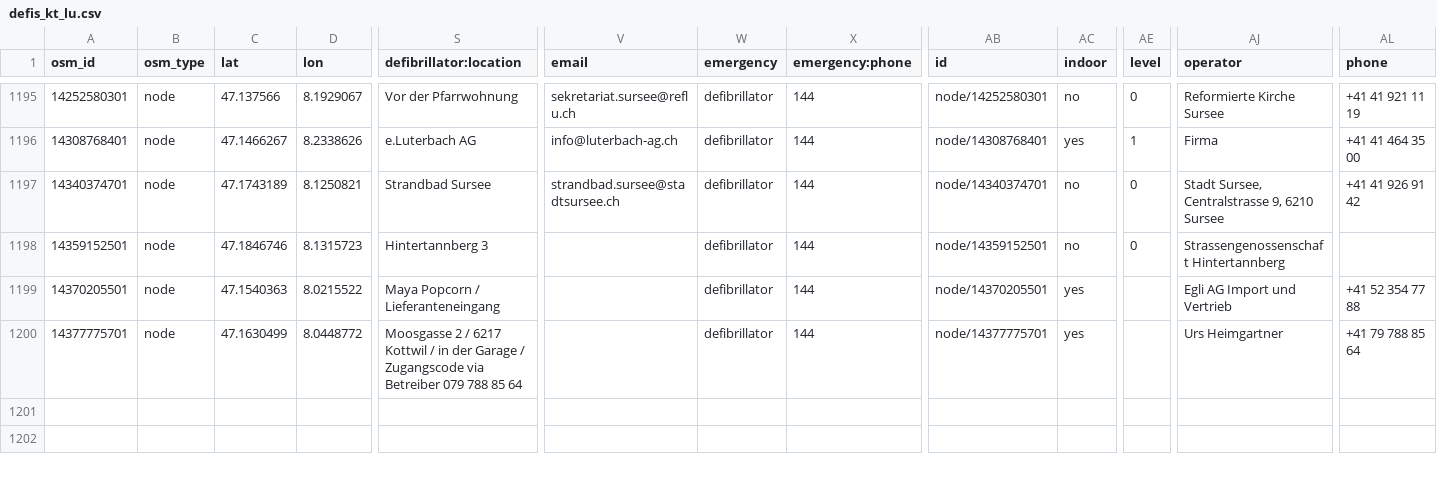
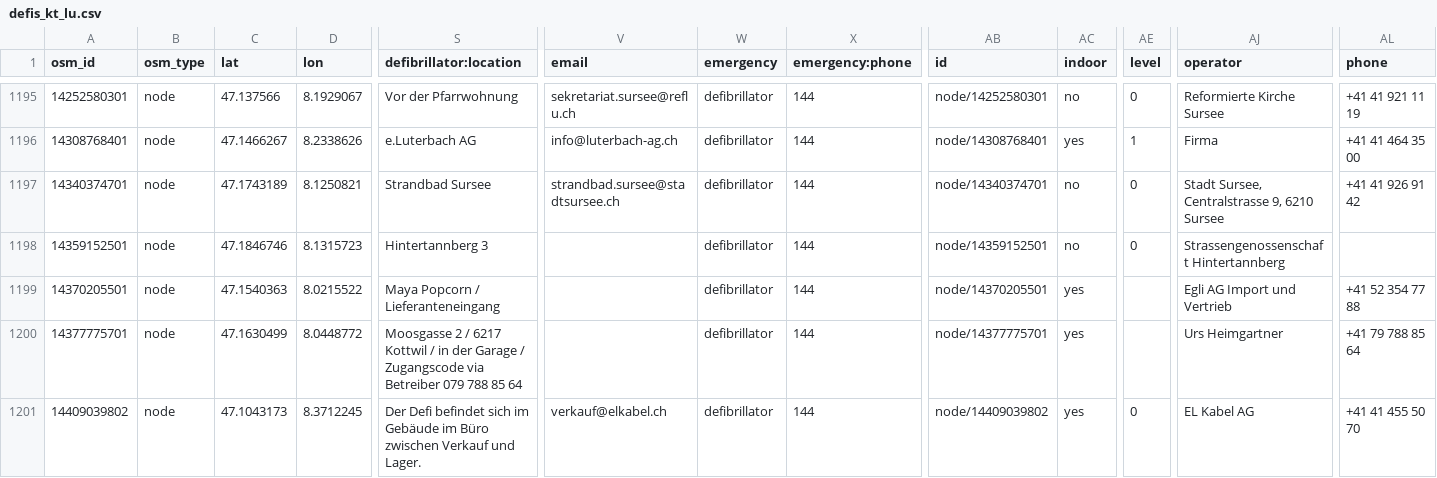
Before and after one commit to defikarte/defi_data, a CSV file: data/csv/defis_kt_lu.csv, drawn as a sheet; only a part is shown, gaps mark what is left out; rows hold the shown columns only; the diff names each change by its address in the sheet, - before the commit and + after, or states it on an @@ line.

```diff
--- a/data/csv/defis_kt_lu.csv
+++ b/data/csv/defis_kt_lu.csv
+row 1201: 14409039802 | node | 47.1043173 | 8.3712245 | Der Defi befindet sich im Gebäude im Büro zwischen Verkauf und Lager. | verkauf@elkabel.ch | defibrillator | 144 | node/14409039802 | yes | 0 | EL Kabel AG | +41 41 455 50 70
```
Also changed, not shown: data/csv/defis_dispo_knzsg.csv, data/csv/defis_dispo_luks.csv, 15 other files.
